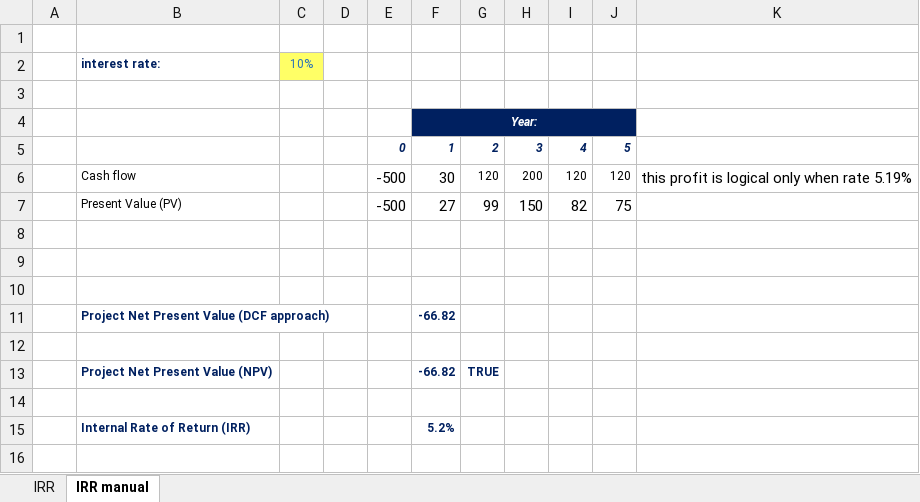
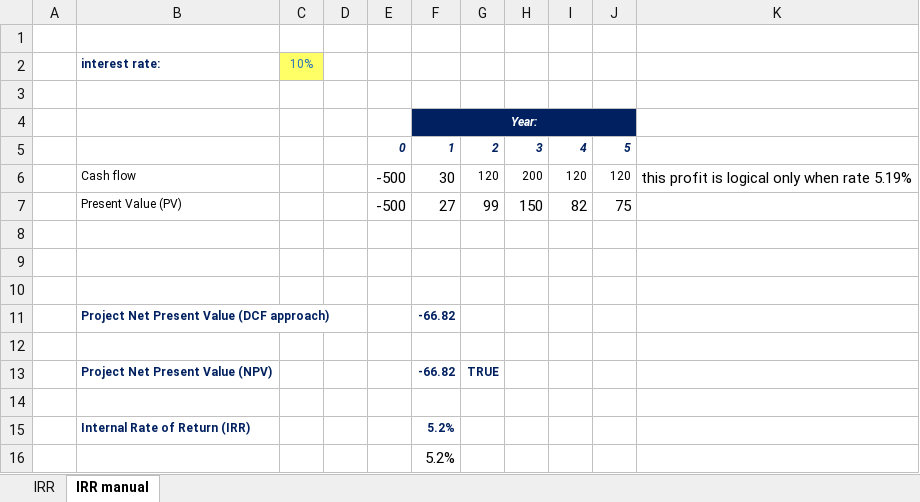
Before and after one commit to kucheriavii/udemy_economics, an Excel workbook: Section 6/66. Calculating Internal Rate of Return (IRR) in Excel/55.+IRR-Lecture.xlsx, sheet IRR manual, drawn as a sheet; values as stored, in another font and other column widths than the file's, no borders; the diff names each change by its address in the sheet, - before the commit and + after, or states it on an @@ line.

```diff
--- a/Section 6/66. Calculating Internal Rate of Return (IRR) in Excel/55.+IRR-Lecture.xlsx (sheet IRR manual)
+++ b/Section 6/66. Calculating Internal Rate of Return (IRR) in Excel/55.+IRR-Lecture.xlsx (sheet IRR manual)
+row 16:  |  |  |  |  | 5.2%
```
Also changed, not shown: Section 6/65. Discounting Cash Flows in Microsoft Excel/54.+FV+and+PV-Lecture.xlsx, Section 6/67. Using the PMT Function to Create a Complete Loan/56.+Loan+Schedule-Lecture.xlsx, 3 other files.
